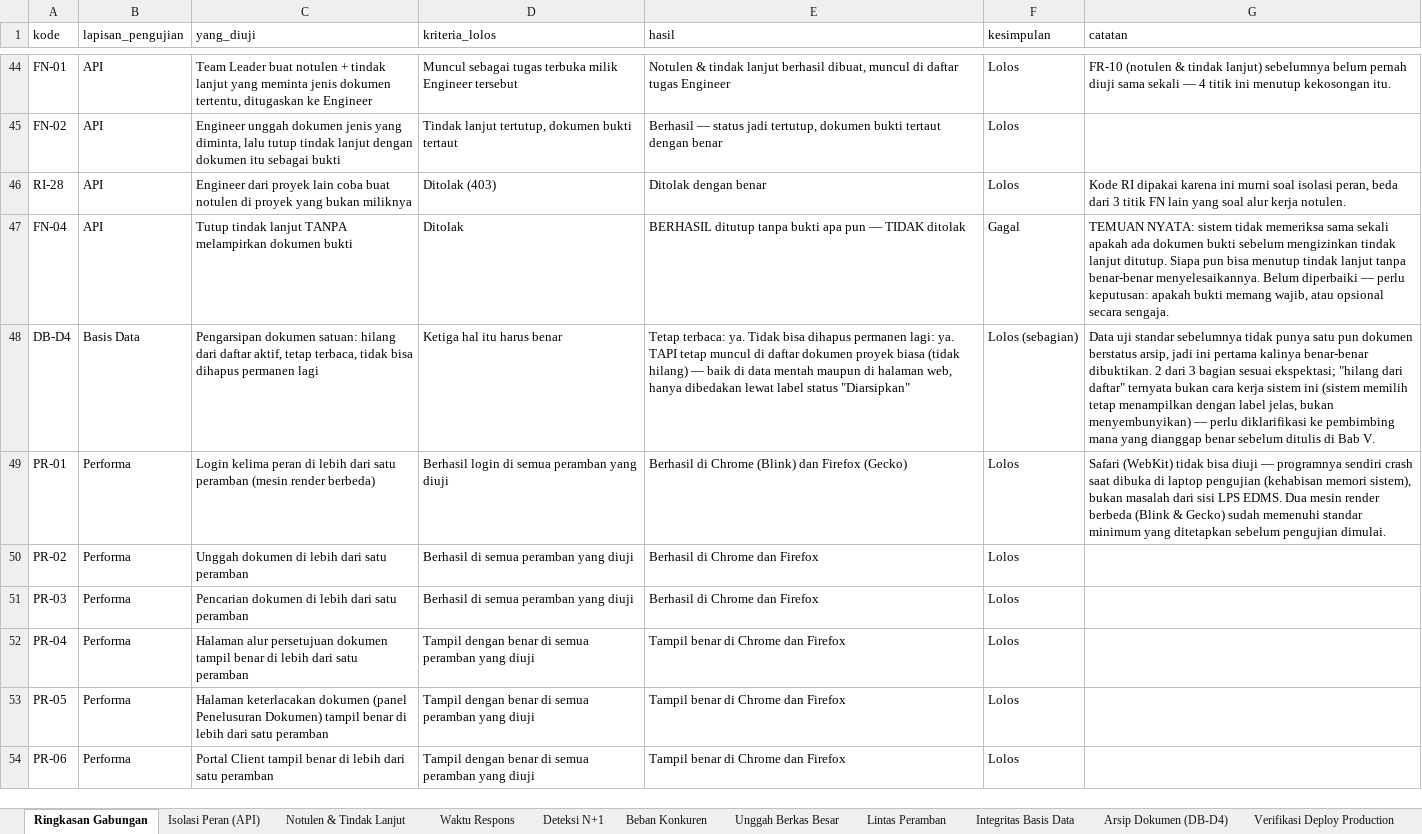
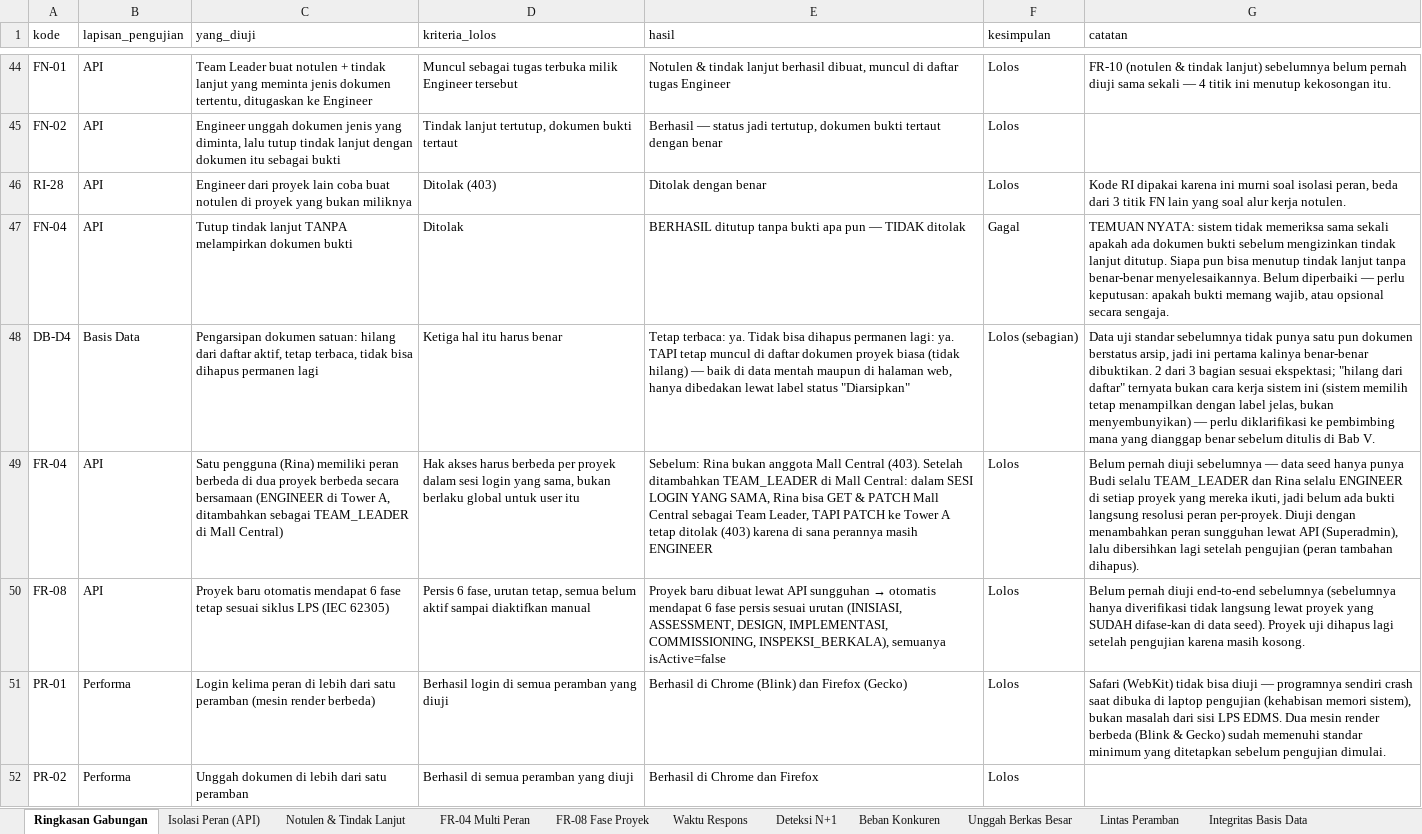
Before and after one commit to firsaaa/LPS, an Excel workbook: docs/pengujian/Hasil-Pengujian-LPS-EDMS.xlsx, sheet Ringkasan Gabungan, drawn as a sheet; only a part is shown, gaps mark what is left out; the shorter side is filled out with more unchanged rows; values as stored, in another font and other column widths than the file's, no borders; the diff names each change by its address in the sheet, - before the commit and + after, or states it on an @@ line.

Commit message:
Add FR-04 and FR-08 test coverage (previously untested requirements)
FR-04 (per-project role resolution) and FR-08 (auto 6-phase project
creation) had no dedicated test evidence. Both verified via real API
calls against the isolated test DB, both Lolos; consolidated into
hasil-gabungan.csv and the combined xlsx (69/71 clean pass).

```diff
--- a/docs/pengujian/Hasil-Pengujian-LPS-EDMS.xlsx (sheet Ringkasan Gabungan)
+++ b/docs/pengujian/Hasil-Pengujian-LPS-EDMS.xlsx (sheet Ringkasan Gabungan)
+sheet tab: FR-04 Multi Peran
+sheet tab: FR-08 Fase Proyek
+row 49: FR-04 | API | Satu pengguna (Rina) memiliki peran berbeda di dua proyek berbeda secara bersamaan (ENGINEER di Tower A, ditambahkan sebagai TEAM_LEADER di Mall Central) | Hak akses harus berbeda per proyek dalam sesi login yang sama, bukan berlaku global untuk user itu | Sebelum: Rina bukan anggota Mall Central (403). Setelah ditambahkan TEAM_LEADER di Mall Central: dalam SESI LOGIN YANG SAMA, Rina bisa GET & PATCH Mall Central sebagai Team Leader, TAPI PATCH ke Tower A tetap ditolak (403) karena di sana perannya masih ENGINEER | Lolos | Belum pernah diuji sebelumnya — data seed hanya punya Budi selalu TEAM_LEADER dan Rina selalu ENGINEER di setiap proyek yang mereka ikuti, jadi belum ada bukti langsung resolusi peran per-proyek. Diuji dengan menambahkan peran sungguhan lewat API (Superadmin), lalu dibersihkan lagi setelah pengujian (peran tambahan dihapus).
+row 50: FR-08 | API | Proyek baru otomatis mendapat 6 fase tetap sesuai siklus LPS (IEC 62305) | Persis 6 fase, urutan tetap, semua belum aktif sampai diaktifkan manual | Proyek baru dibuat lewat API sungguhan → otomatis mendapat 6 fase persis sesuai urutan (INISIASI, ASSESSMENT, DESIGN, IMPLEMENTASI, COMMISSIONING, INSPEKSI_BERKALA), semuanya isActive=false | Lolos | Belum pernah diuji end-to-end sebelumnya (sebelumnya hanya diverifikasi tidak langsung lewat proyek yang SUDAH difase-kan di data seed). Proyek uji dihapus lagi setelah pengujian karena masih kosong.
```
Also changed, not shown: sheet Integritas Basis Data, sheet Ringkasan Naratif, 6 other files.
